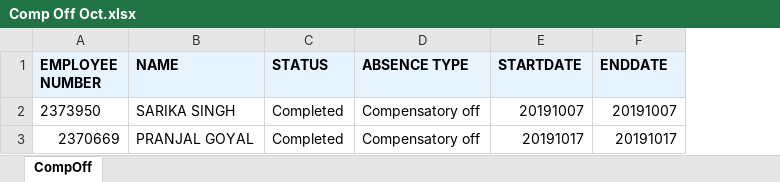
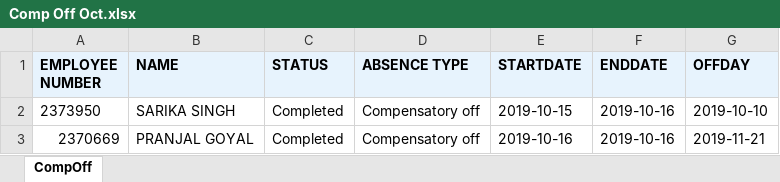
Before and after one commit to revati77/RandRShared, an Excel workbook: Comp Off Oct.xlsx, sheet CompOff, drawn as a sheet; values as stored, in another font and other column widths than the file's, no borders; the diff names each change by its address in the sheet, - before the commit and + after, or states it on an @@ line.

```diff
--- a/Comp Off Oct.xlsx (sheet CompOff)
+++ b/Comp Off Oct.xlsx (sheet CompOff)
+column G (OFFDAY), rows 2-3: 2019-10-10 | 2019-11-21
-E2 (STARTDATE): 20191007
+E2 (STARTDATE): 2019-10-15
-F2 (ENDDATE): 20191007
+F2 (ENDDATE): 2019-10-16
-E3 (STARTDATE): 20191017
+E3 (STARTDATE): 2019-10-16
-F3 (ENDDATE): 20191017
+F3 (ENDDATE): 2019-10-16
```
Also changed, not shown: 1 other file.
